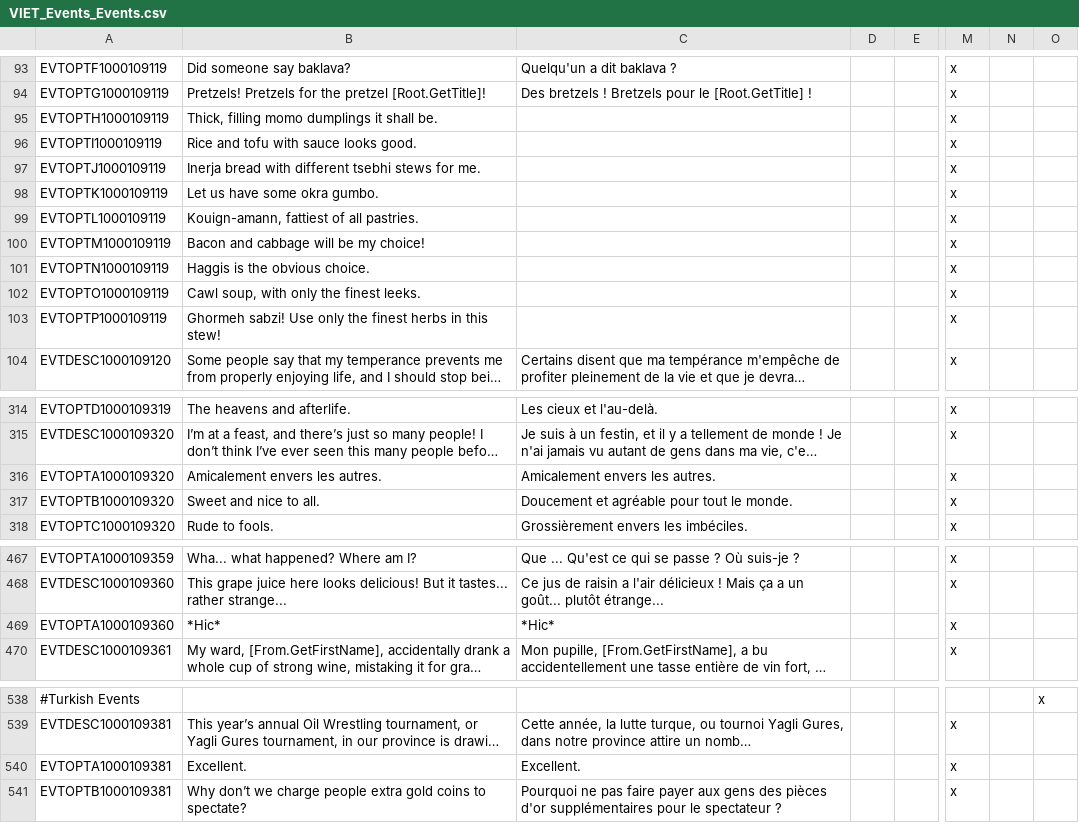
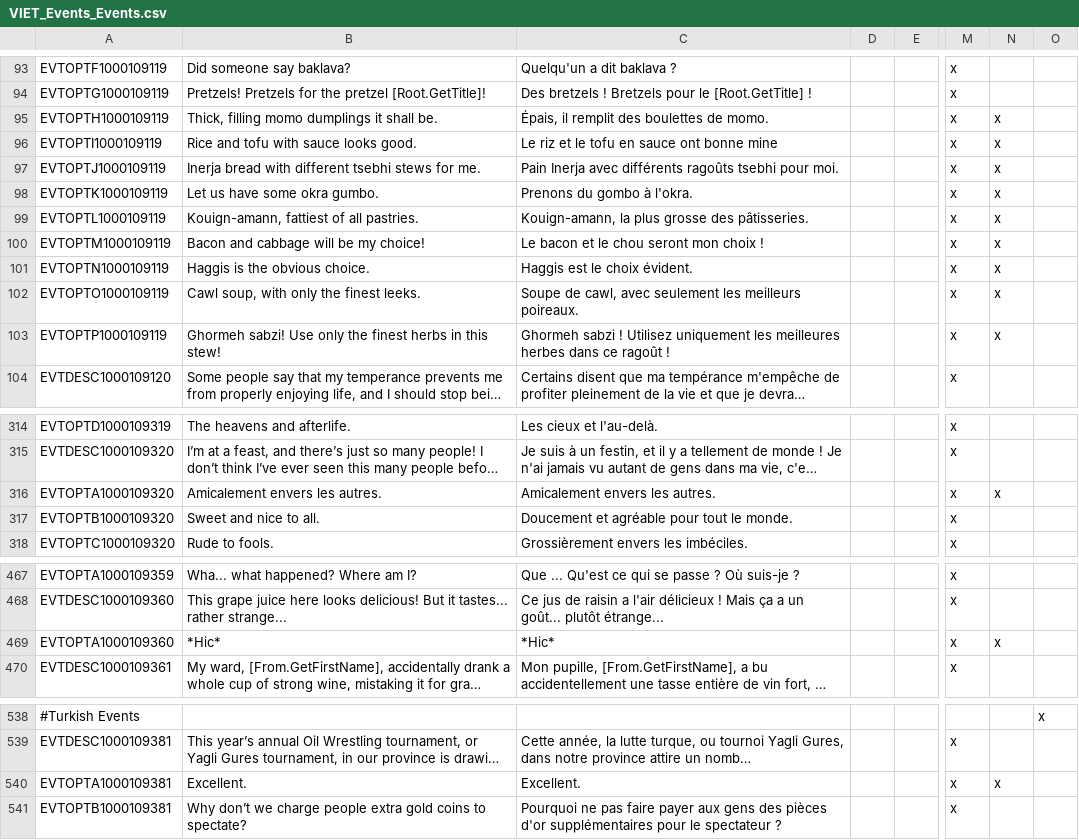
Before and after one commit to cybrxkhan/VIET-Events-Reborn, a CSV file: VIET Events/localisation/VIET_Events_Events.csv, drawn as a sheet; only a part is shown, gaps mark what is left out; long unchanged cells end in …; the diff names each change by its address in the sheet, - before the commit and + after, or states it on an @@ line.

Commit message:
Add translation to Events_Events

```diff
--- a/VIET Events/localisation/VIET_Events_Events.csv
+++ b/VIET Events/localisation/VIET_Events_Events.csv
-C95: (empty)
+C95: Épais, il remplit des boulettes de momo.
-N95:N103: (empty)
+N95:N103: x
-C96: (empty)
+C96: Le riz et le tofu en sauce ont bonne mine
-C97: (empty)
+C97: Pain Inerja avec différents ragoûts tsebhi pour moi.
-C98: (empty)
+C98: Prenons du gombo à l'okra.
-C99: (empty)
+C99: Kouign-amann, la plus grosse des pâtisseries.
-C100: (empty)
+C100: Le bacon et le chou seront mon choix !
-C101: (empty)
+C101: Haggis est le choix évident.
-C102: (empty)
+C102: Soupe de cawl, avec seulement les meilleurs poireaux.
-C103: (empty)
+C103: Ghormeh sabzi ! Utilisez uniquement les meilleures herbes dans ce ragoût !
-N316: (empty)
+N316: x
-N469: (empty)
+N469: x
-N540: (empty)
+N540: x
```
